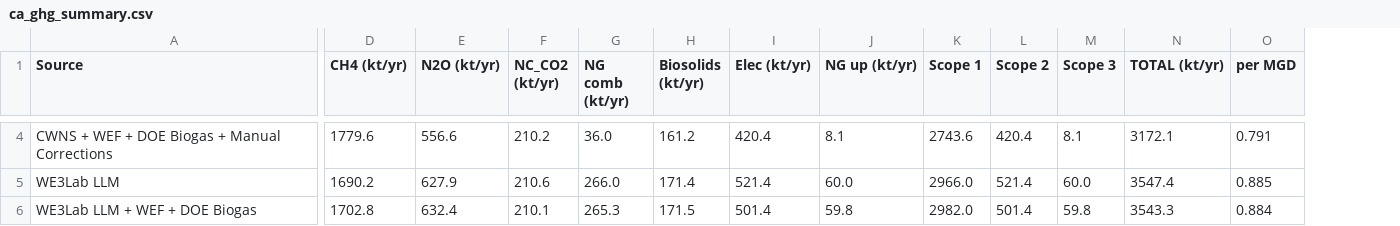
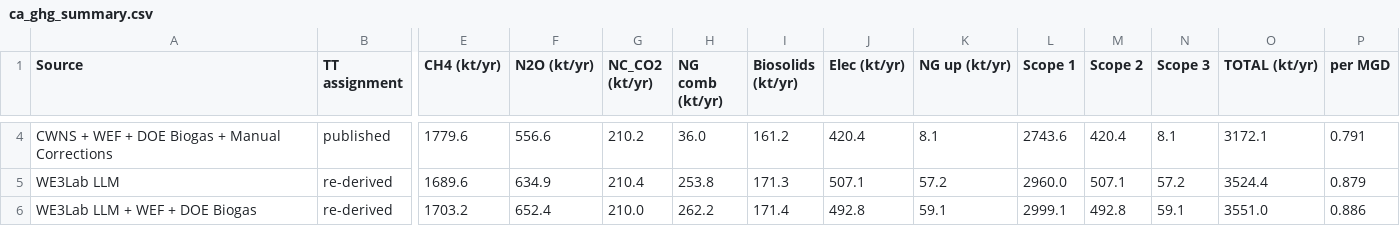
Before and after one commit to we3lab/wwtp-process-extraction, a CSV file: wwtp_process_extraction/output/ghg/ca_ghg_summary.csv, drawn as a sheet; only a part is shown, gaps mark what is left out; addresses are those after the commit; the diff covers the shown part only; the diff names each change by its address in the sheet, - before the commit and + after, or states it on an @@ line.

Commit message:
Fixing BioDry assignment

```diff
--- a/wwtp_process_extraction/output/ghg/ca_ghg_summary.csv
+++ b/wwtp_process_extraction/output/ghg/ca_ghg_summary.csv
+column B (TT assignment), rows 4-6: published | re-derived | re-derived
-E5 (CH4 (kt/yr)): 1690.2
+E5 (CH4 (kt/yr)): 1689.6
-F5 (N2O (kt/yr)): 627.9
+F5 (N2O (kt/yr)): 634.9
-G5 (NC_CO2 (kt/yr)): 210.6
+G5 (NC_CO2 (kt/yr)): 210.4
-H5 (NG comb (kt/yr)): 266.0
+H5 (NG comb (kt/yr)): 253.8
-I5 (Biosolids (kt/yr)): 171.4
+I5 (Biosolids (kt/yr)): 171.3
-J5 (Elec (kt/yr)): 521.4
+J5 (Elec (kt/yr)): 507.1
-K5 (NG up (kt/yr)): 60.0
+K5 (NG up (kt/yr)): 57.2
-L5 (Scope 1): 2966.0
+L5 (Scope 1): 2960.0
-M5 (Scope 2): 521.4
+M5 (Scope 2): 507.1
-N5 (Scope 3): 60.0
+N5 (Scope 3): 57.2
-O5 (TOTAL (kt/yr)): 3547.4
+O5 (TOTAL (kt/yr)): 3524.4
-P5 (per MGD): 0.885
+P5 (per MGD): 0.879
-E6 (CH4 (kt/yr)): 1702.8
+E6 (CH4 (kt/yr)): 1703.2
-F6 (N2O (kt/yr)): 632.4
+F6 (N2O (kt/yr)): 652.4
-G6 (NC_CO2 (kt/yr)): 210.1
+G6 (NC_CO2 (kt/yr)): 210.0
-H6 (NG comb (kt/yr)): 265.3
+H6 (NG comb (kt/yr)): 262.2
-I6 (Biosolids (kt/yr)): 171.5
+I6 (Biosolids (kt/yr)): 171.4
-J6 (Elec (kt/yr)): 501.4
+J6 (Elec (kt/yr)): 492.8
-K6 (NG up (kt/yr)): 59.8
+K6 (NG up (kt/yr)): 59.1
-L6 (Scope 1): 2982.0
+L6 (Scope 1): 2999.1
-M6 (Scope 2): 501.4
+M6 (Scope 2): 492.8
-N6 (Scope 3): 59.8
+N6 (Scope 3): 59.1
-O6 (TOTAL (kt/yr)): 3543.3
+O6 (TOTAL (kt/yr)): 3551.0
-P6 (per MGD): 0.884
+P6 (per MGD): 0.886
```
Also changed, not shown: 24 edited cells elsewhere in this file, 5 other files.
